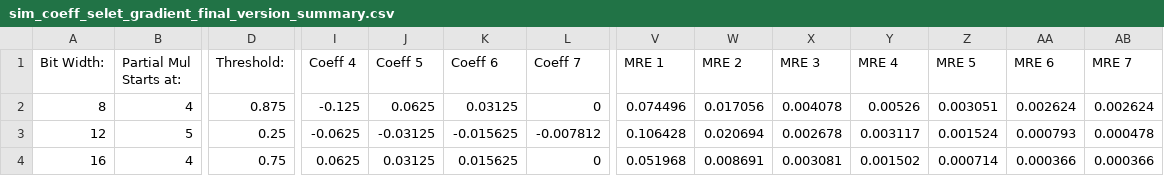
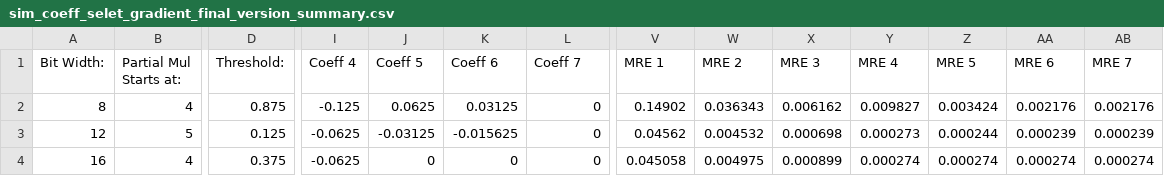
Before and after one commit to diwu1990/approximate_computing, a CSV file: unit/exp/software/sim_coeff_select_final_version/sim_coeff_selet_gradient_final_version_summary.csv, drawn as a sheet; only a part is shown, gaps mark what is left out; the diff names each change by its address in the sheet, - before the commit and + after, or states it on an @@ line.

```diff
--- a/unit/exp/software/sim_coeff_select_final_version/sim_coeff_selet_gradient_final_version_summary.csv
+++ b/unit/exp/software/sim_coeff_select_final_version/sim_coeff_selet_gradient_final_version_summary.csv
-V2 (MRE 1): 0.074496
+V2 (MRE 1): 0.14902
-W2 (MRE 2): 0.017056
+W2 (MRE 2): 0.036343
-X2 (MRE 3): 0.004078
+X2 (MRE 3): 0.006162
-Y2 (MRE 4): 0.00526
+Y2 (MRE 4): 0.009827
-Z2 (MRE 5): 0.003051
+Z2 (MRE 5): 0.003424
-AA2 (MRE 6): 0.002624
+AA2 (MRE 6): 0.002176
-AB2 (MRE 7): 0.002624
+AB2 (MRE 7): 0.002176
-D3 (Threshold:): 0.25
+D3 (Threshold:): 0.125
-L3 (Coeff 7): -0.007812
+L3 (Coeff 7): 0
-V3 (MRE 1): 0.106428
+V3 (MRE 1): 0.04562
-W3 (MRE 2): 0.020694
+W3 (MRE 2): 0.004532
-X3 (MRE 3): 0.002678
+X3 (MRE 3): 0.000698
-Y3 (MRE 4): 0.003117
+Y3 (MRE 4): 0.000273
-Z3 (MRE 5): 0.001524
+Z3 (MRE 5): 0.000244
-AA3 (MRE 6): 0.000793
+AA3 (MRE 6): 0.000239
-AB3 (MRE 7): 0.000478
+AB3 (MRE 7): 0.000239
-D4 (Threshold:): 0.75
+D4 (Threshold:): 0.375
-I4 (Coeff 4): 0.0625
+I4 (Coeff 4): -0.0625
-J4 (Coeff 5): 0.03125
+J4 (Coeff 5): 0
-K4 (Coeff 6): 0.015625
+K4 (Coeff 6): 0
-V4 (MRE 1): 0.051968
+V4 (MRE 1): 0.045058
-W4 (MRE 2): 0.008691
+W4 (MRE 2): 0.004975
-X4 (MRE 3): 0.003081
+X4 (MRE 3): 0.000899
-Y4 (MRE 4): 0.001502
+Y4 (MRE 4): 0.000274
-Z4 (MRE 5): 0.000714
+Z4 (MRE 5): 0.000274
-AA4 (MRE 6): 0.000366
+AA4 (MRE 6): 0.000274
-AB4 (MRE 7): 0.000366
+AB4 (MRE 7): 0.000274
```
Also changed, not shown: unit/exp/software/sim_coeff_select_final_version/sim_coeff_selet_gradient_final_version.csv, 5 other files.
